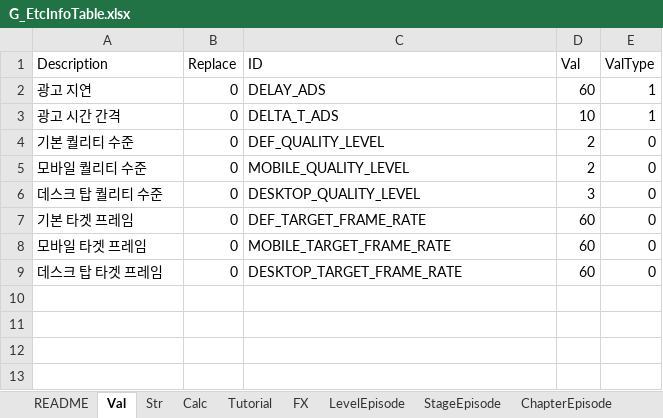
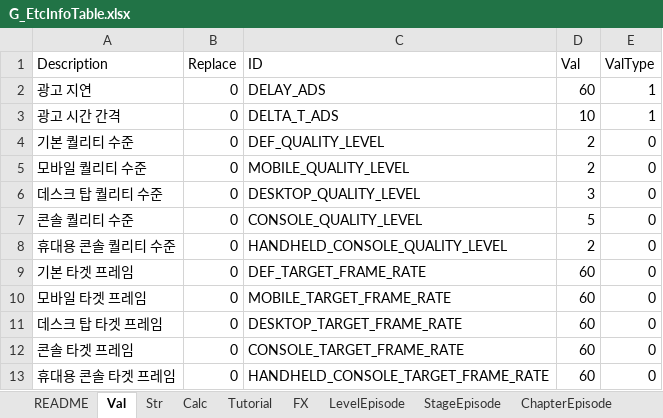
Before and after one commit to devmodle/0300000201.module_unity, an Excel workbook: Client/Tables/A/G_EtcInfoTable.xlsx, sheet Val, drawn as a sheet; values as stored, in another font and other column widths than the file's, no borders; charts and pictures not drawn; the diff names each change by its address in the sheet, - before the commit and + after, or states it on an @@ line.

```diff
--- a/Client/Tables/A/G_EtcInfoTable.xlsx (sheet Val)
+++ b/Client/Tables/A/G_EtcInfoTable.xlsx (sheet Val)
+row 7: 콘솔 퀄리티 수준 | 0 | CONSOLE_QUALITY_LEVEL | 5 | 0
+row 8: 휴대용 콘솔 퀄리티 수준 | 0 | HANDHELD_CONSOLE_QUALITY_LEVEL | 2 | 0
+row 12: 콘솔 타겟 프레임 | 0 | CONSOLE_TARGET_FRAME_RATE | 60 | 0
+row 13: 휴대용 콘솔 타겟 프레임 | 0 | HANDHELD_CONSOLE_TARGET_FRAME_RATE | 60 | 0
```
Also changed, not shown: sheet README, formulas that keep their value, Client/Tables/B/G_EtcInfoTable.xlsx, Client/Tables/G_EtcInfoTable.xlsx, 14 other files.
